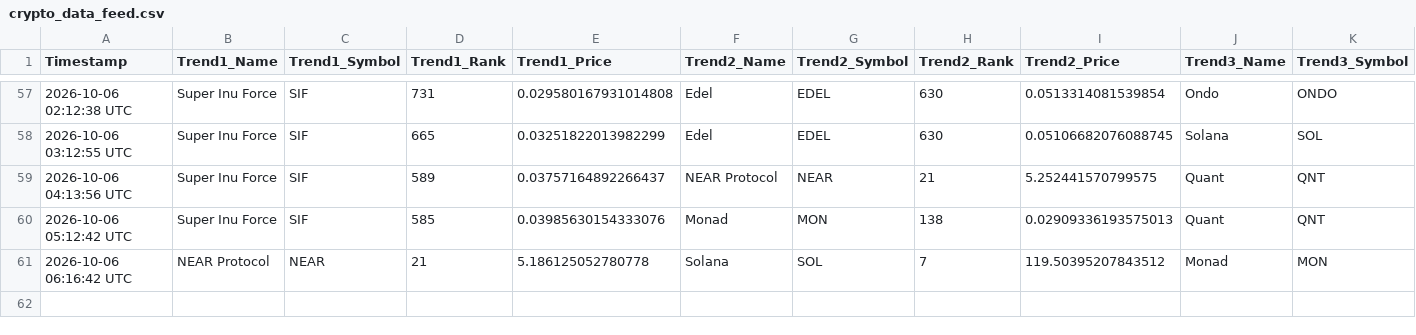
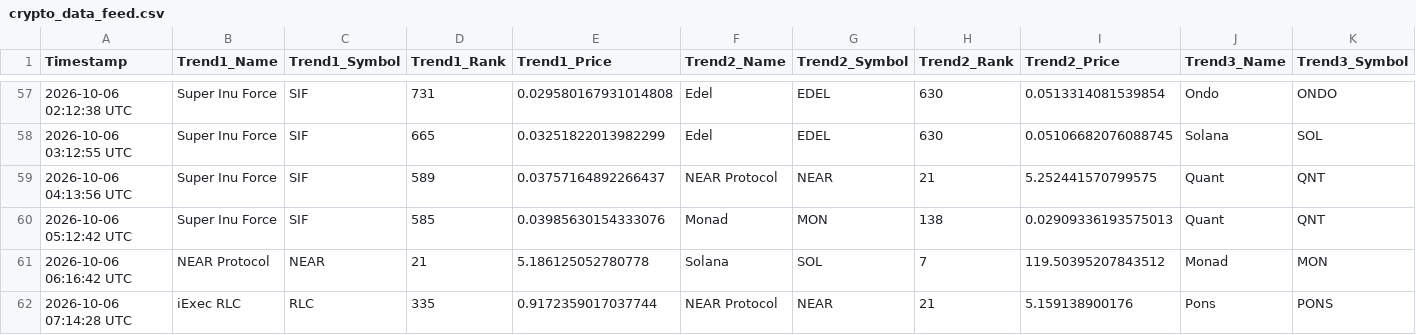
Before and after one commit to ezio-prog/crypto-data-grid, a CSV file: crypto_data_feed.csv, drawn as a sheet; only a part is shown, gaps mark what is left out; rows hold the shown columns only; the diff names each change by its address in the sheet, - before the commit and + after, or states it on an @@ line.

Commit message:
Automated update: Logged data string [skip ci]

```diff
--- a/crypto_data_feed.csv
+++ b/crypto_data_feed.csv
+row 62: 2026-10-06 07:14:28 UTC | iExec RLC | RLC | 335 | 0.9172359017037744 | NEAR Protocol | NEAR | 21 | 5.159138900176 | Pons | PONS
```
